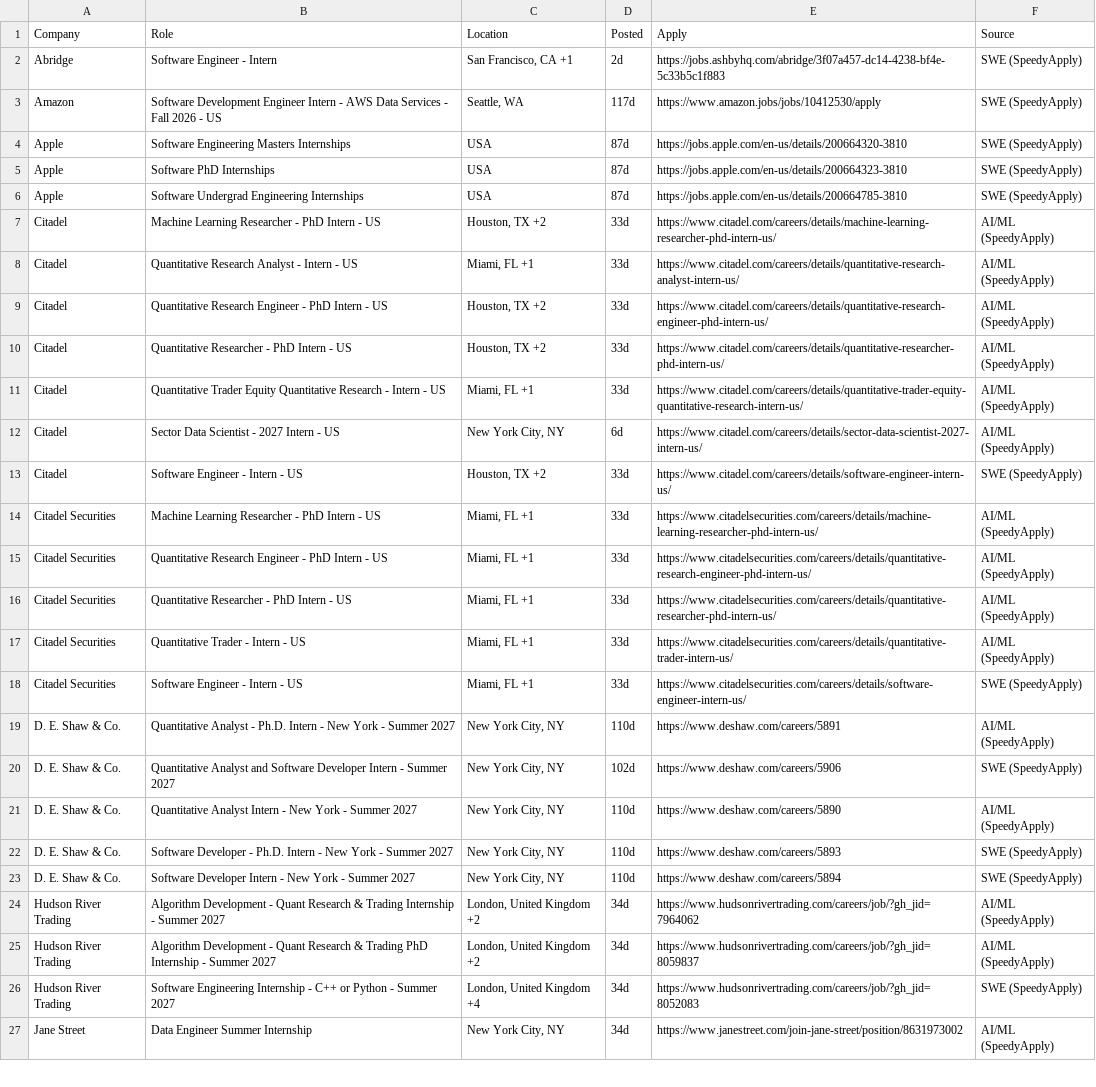
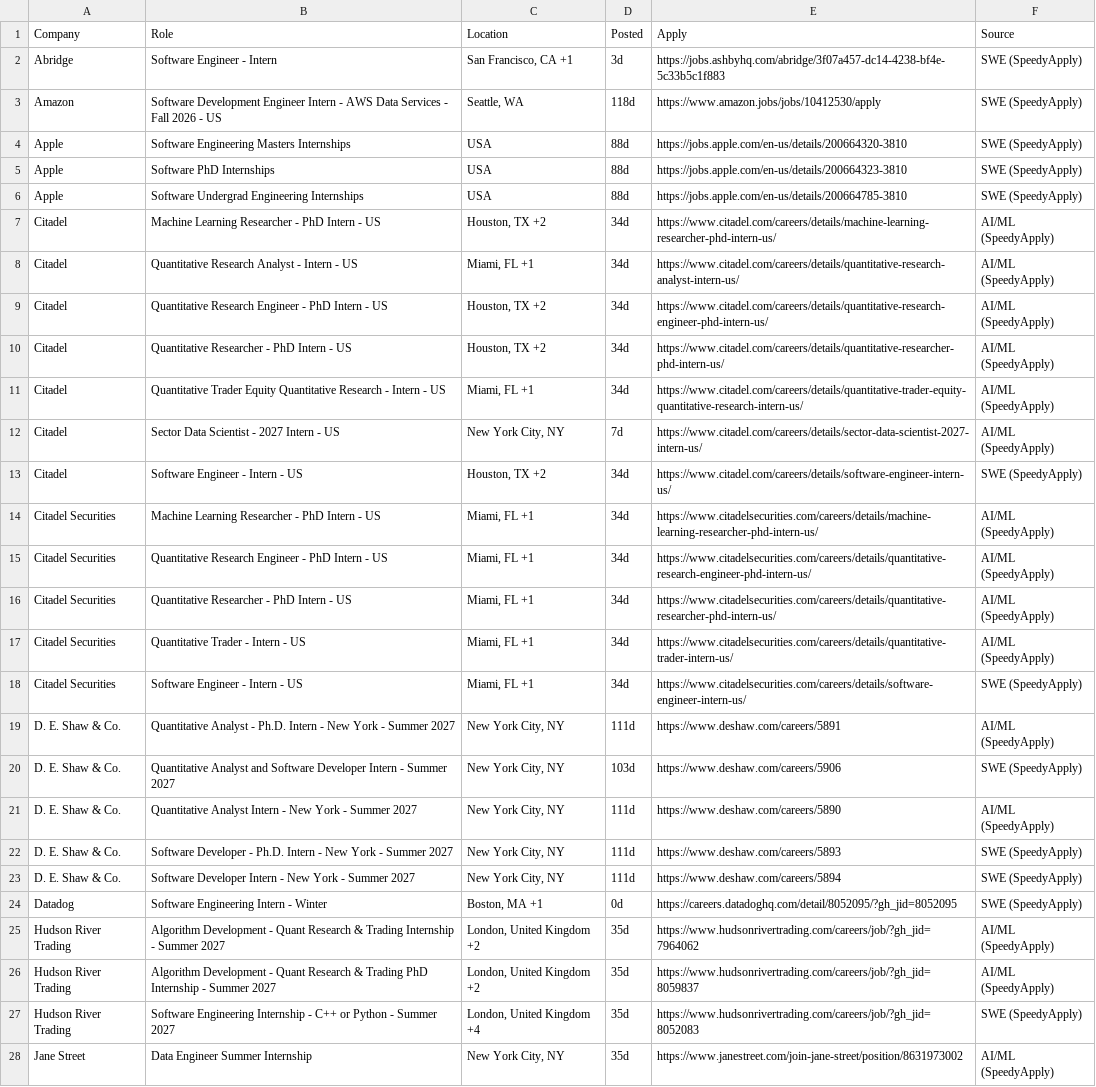
Before and after one commit to aryaanvig/internship-feed, a CSV file: output/internships.csv, drawn as a sheet; only a part is shown; addresses are those after the commit; the diff covers the shown part only; the diff names each change by its address in the sheet, - before the commit and + after, or states it on an @@ line.

```diff
--- a/output/internships.csv
+++ b/output/internships.csv
-D2 (Posted): 2d
+D2 (Posted): 3d
-D3 (Posted): 117d
+D3 (Posted): 118d
-D4:D6 (Posted): 87d
+D4:D6 (Posted): 88d
-D7:D11 (Posted): 33d
+D7:D11 (Posted): 34d
-D12 (Posted): 6d
+D12 (Posted): 7d
-D13:D18 (Posted): 33d
+D13:D18 (Posted): 34d
-D19 (Posted): 110d
+D19 (Posted): 111d
-D20 (Posted): 102d
+D20 (Posted): 103d
-D21:D23 (Posted): 110d
+D21:D23 (Posted): 111d
+row 24: Datadog | Software Engineering Intern - Winter | Boston, MA +1 | 0d | https://careers.datadoghq.com/detail/8052095/?gh_jid=8052095 | SWE (SpeedyApply)
-D25:D28 (Posted): 34d
+D25:D28 (Posted): 35d
```
Also changed, not shown: 1 added row, 2 removed rows and 35 edited cells elsewhere in this file, 1 other file.
